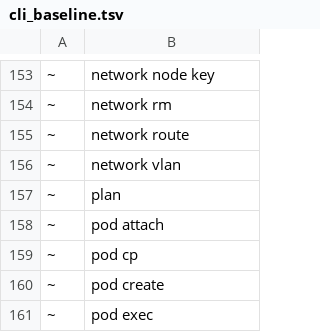
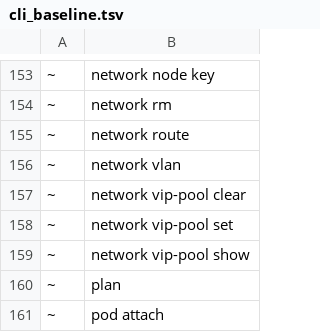
Before and after one commit to angolardevops/delonix-runtime, a TSV file: scripts/cli_baseline.tsv, drawn as a sheet; only a part is shown, gaps mark what is left out; the shorter side is filled out with more unchanged rows.

Commit message:
service VIP: the vip-pool leaves enter the CLI baseline, the codes page carries both sprints, AGENTS.md says what the VIP does

```diff
--- a/scripts/cli_baseline.tsv
+++ b/scripts/cli_baseline.tsv
@@ -156,2 +156,5 @@
 ~	network vlan
+~	network vip-pool clear
+~	network vip-pool set
+~	network vip-pool show
 ~	plan
```
Also changed, not shown: 2 other files.
